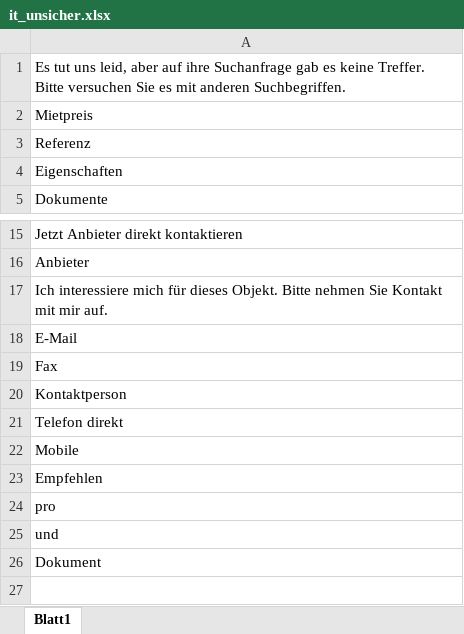
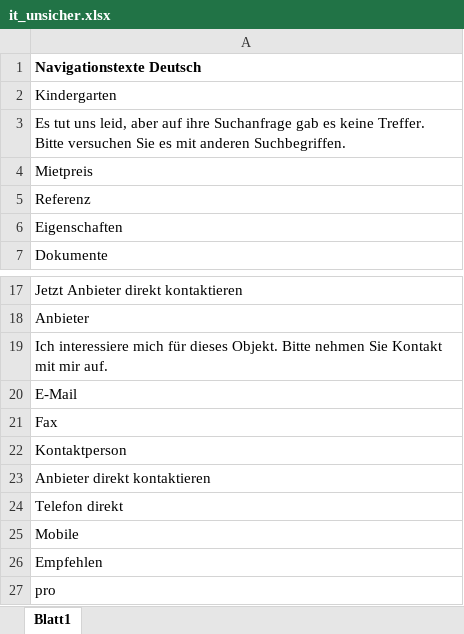
Before and after one commit to casasoftch/casawp, an Excel workbook: languages/it_unsicher.xlsx, sheet Blatt1, drawn as a sheet; only a part is shown, gaps mark what is left out; the shorter side is filled out with more unchanged rows; values as stored, in another font and other column widths than the file's, no borders; the diff names each change by its address in the sheet, - before the commit and + after, or states it on an @@ line.

Commit message:
Corrected Translation

```diff
--- a/languages/it_unsicher.xlsx (sheet Blatt1)
+++ b/languages/it_unsicher.xlsx (sheet Blatt1)
+row 1: Navigationstexte Deutsch
+row 2: Kindergarten
+row 23: Anbieter direkt kontaktieren
```
Also changed, not shown: 2 other files.
